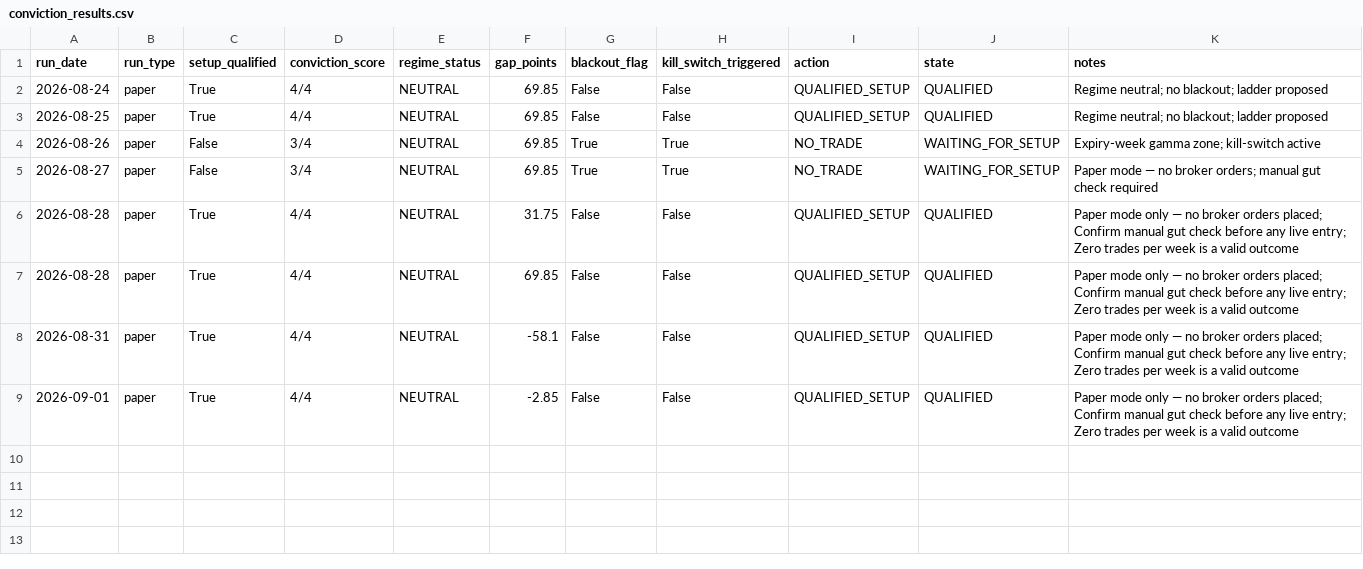
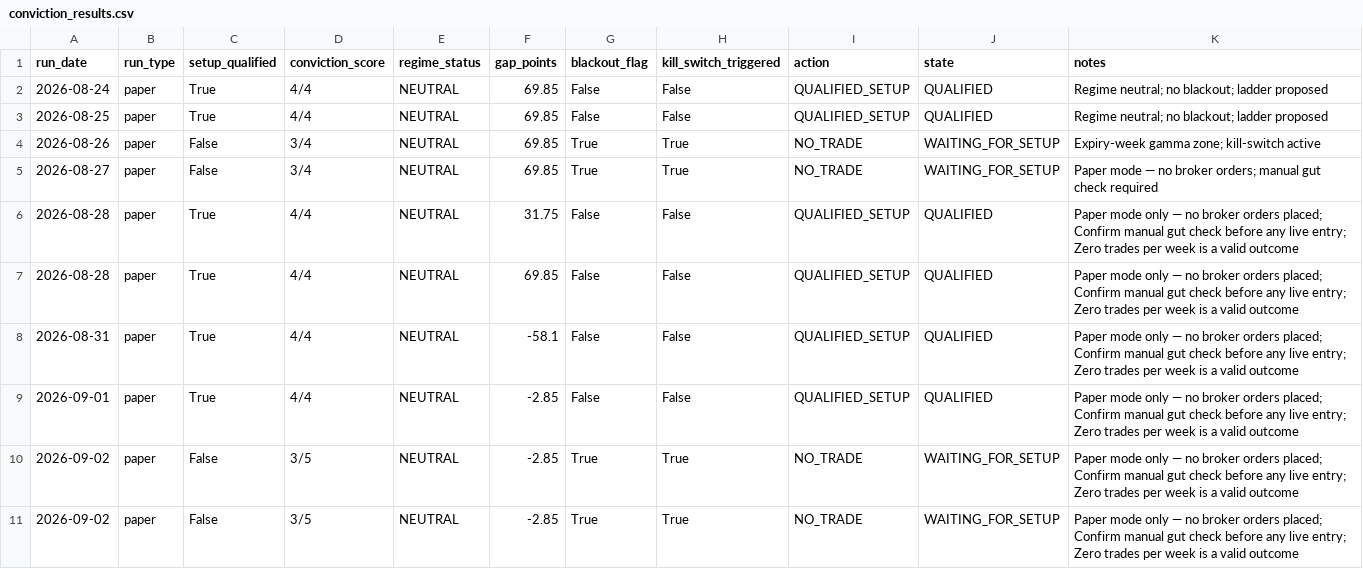
Before and after one commit to gowrii23/mystockscreener, a CSV file: momentum-trade-desk/data/conviction_results.csv, drawn as a sheet; the diff names each change by its address in the sheet, - before the commit and + after, or states it on an @@ line.

```diff
--- a/momentum-trade-desk/data/conviction_results.csv
+++ b/momentum-trade-desk/data/conviction_results.csv
+row 10: 2026-09-02 | paper | False | 3/5 | NEUTRAL | -2.85 | True | True | NO_TRADE | WAITING_FOR_SETUP | Paper mode only — no broker orders placed; Confirm manual gut check before any live entry; Zero trades per week is a valid outcome
+row 11: 2026-09-02 | paper | False | 3/5 | NEUTRAL | -2.85 | True | True | NO_TRADE | WAITING_FOR_SETUP | Paper mode only — no broker orders placed; Confirm manual gut check before any live entry; Zero trades per week is a valid outcome
```
Also changed, not shown: momentum-trade-desk/data/trade_log.csv, 14 other files.
